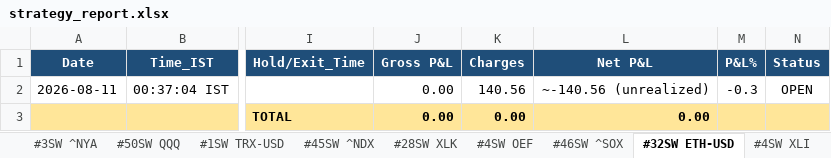
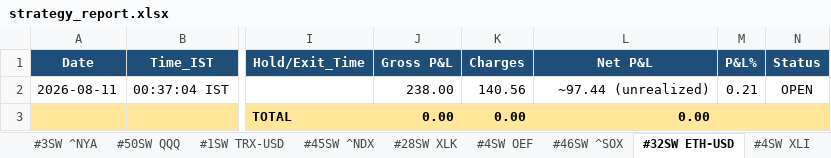
Before and after one commit to thokfoot/free-4-market-master, an Excel workbook: logs/strategy_report.xlsx, sheet #32SW ETH-USD, drawn as a sheet; only a part is shown, gaps mark what is left out; values as stored, in another font and other column widths than the file's, no borders; the diff names each change by its address in the sheet, - before the commit and + after, or states it on an @@ line.

Commit message:
v5.10 scan 2026-08-11 10:14 UTC mode=both

```diff
--- a/logs/strategy_report.xlsx (sheet #32SW ETH-USD)
+++ b/logs/strategy_report.xlsx (sheet #32SW ETH-USD)
-J2 (Gross P&L): 0.00
+J2 (Gross P&L): 238.00
-L2 (Net P&L): ~-140.56 (unrealized)
+L2 (Net P&L): ~97.44 (unrealized)
-M2 (P&L%): -0.3
+M2 (P&L%): 0.21
```
Also changed, not shown: sheet #1SW TRX-USD, 4 other files.
